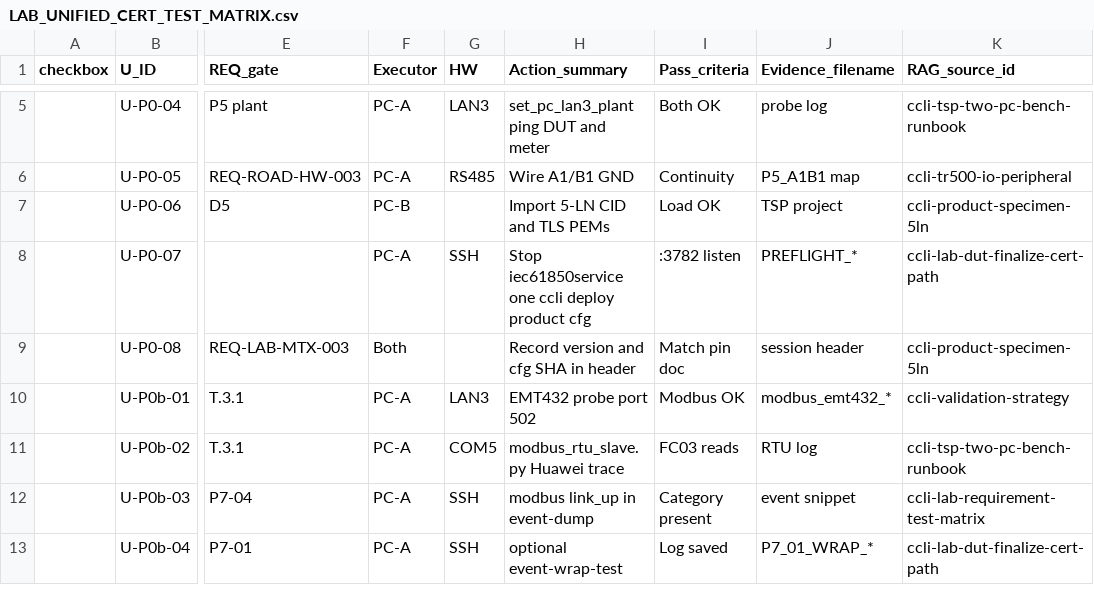
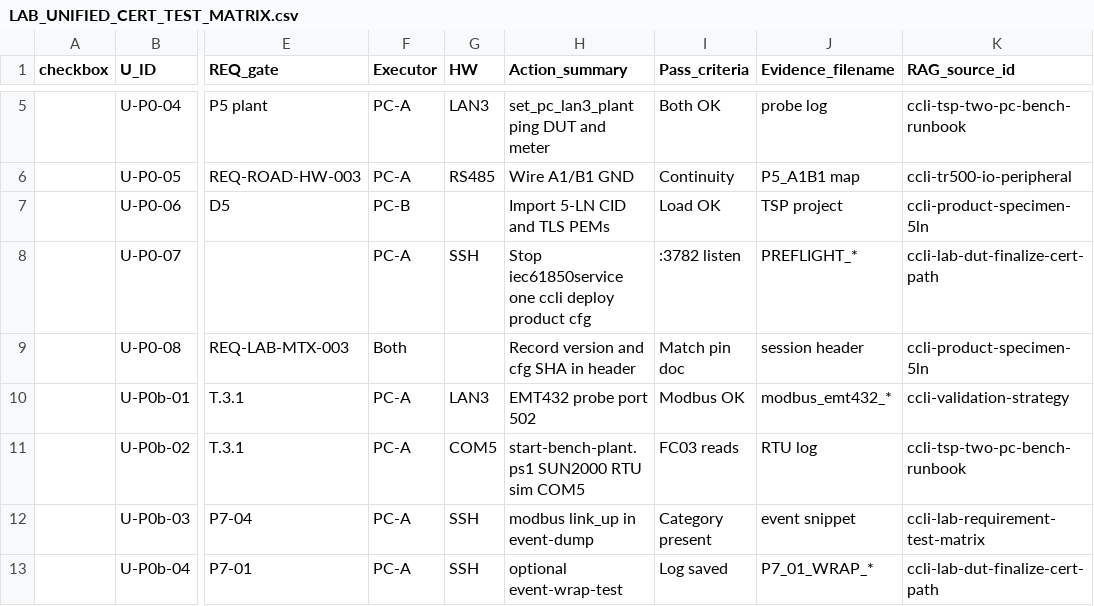
Before and after one commit to yahiagabereng-ctrl/CCLI, a CSV file: lab/conformance/LAB_UNIFIED_CERT_TEST_MATRIX.csv, drawn as a sheet; only a part is shown, gaps mark what is left out; the diff names each change by its address in the sheet, - before the commit and + after, or states it on an @@ line.

Commit message:
Extend TSP field pack for PC1 HW/cert preflight, EMT432 PPV, and Sun mock.

```diff
--- a/lab/conformance/LAB_UNIFIED_CERT_TEST_MATRIX.csv
+++ b/lab/conformance/LAB_UNIFIED_CERT_TEST_MATRIX.csv
-H11 (Action_summary): modbus_rtu_slave.py Huawei trace
+H11 (Action_summary): start-bench-plant.ps1 SUN2000 RTU sim COM5
```
Also changed, not shown: 18 other files.
